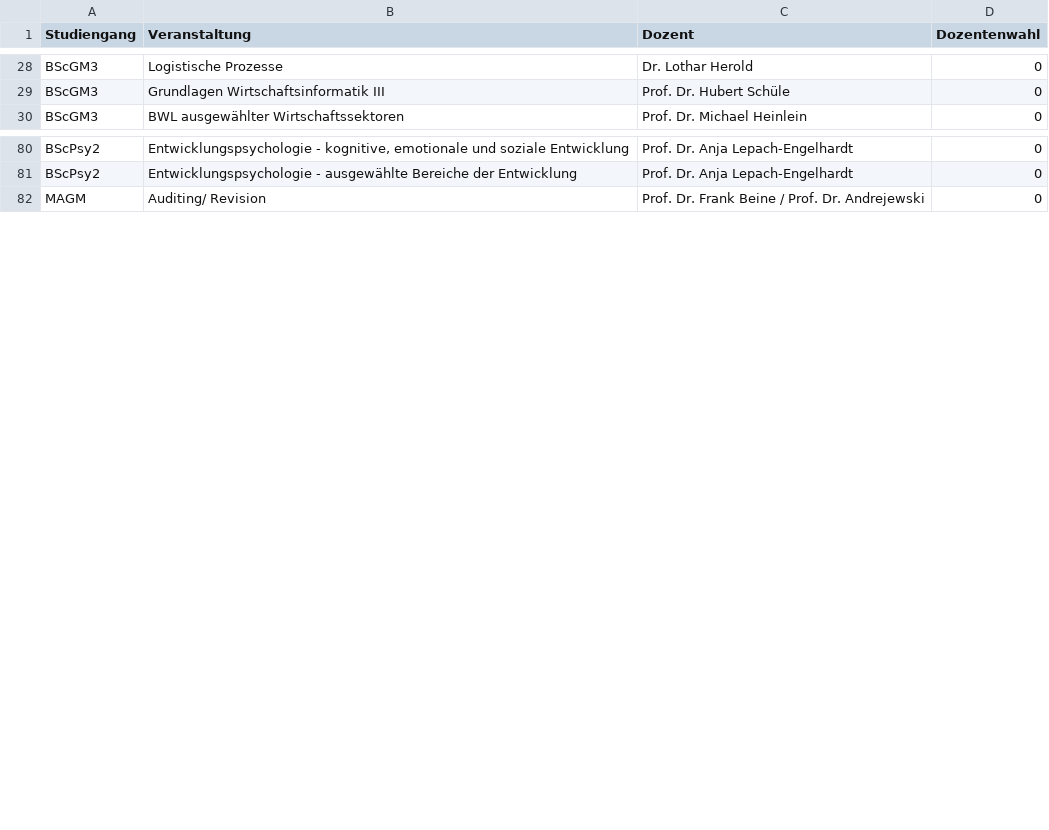
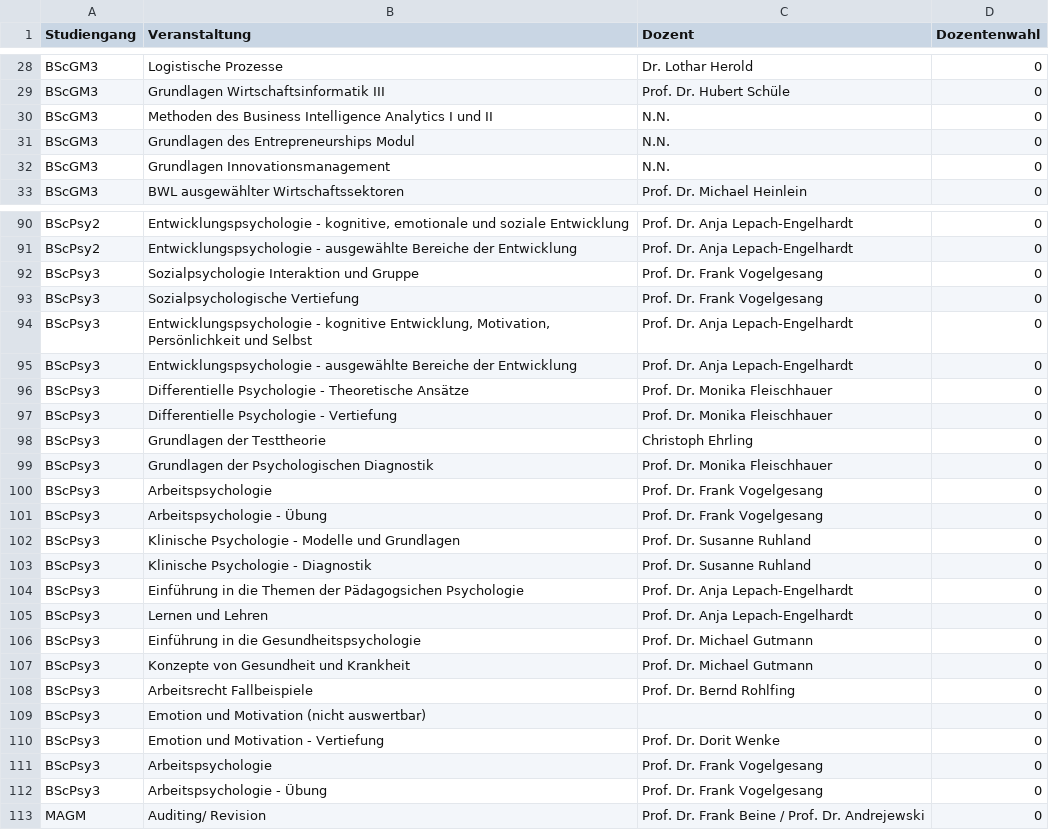
Before and after one commit to weibelzahl/Vorlesungsevaluation, a CSV file: mn.csv, drawn as a sheet; only a part is shown, gaps mark what is left out; the diff covers the shown part only.

```diff
--- a/mn.csv
+++ b/mn.csv
@@ -29,2 +29,5 @@ BScGM3;Logistische Prozesse;Dr. Lothar Herold;0
 BScGM3;Grundlagen Wirtschaftsinformatik III;Prof. Dr. Hubert Schüle;0
+BScGM3;Methoden des Business Intelligence Analytics I und II;N.N.;0
+BScGM3;Grundlagen des Entrepreneurships Modul;N.N.;0
+BScGM3;Grundlagen Innovationsmanagement;N.N.;0
 BScGM3;BWL ausgewählter Wirtschaftssektoren;Prof. Dr. Michael Heinlein;0
@@ -81,2 +91,23 @@ BScPsy2;Entwicklungspsychologie - kognitive, emotionale und soziale Entwicklung;
 BScPsy2;Entwicklungspsychologie - ausgewählte Bereiche der Entwicklung;Prof. Dr. Anja Lepach-Engelhardt;0
+BScPsy3;Sozialpsychologie Interaktion und Gruppe;Prof. Dr. Frank Vogelgesang;0
+BScPsy3;Sozialpsychologische Vertiefung;Prof. Dr. Frank Vogelgesang;0
+BScPsy3;Entwicklungspsychologie - kognitive Entwicklung, Motivation, Persönlichkeit und Selbst;Prof. Dr. Anja Lepach-Engelhardt;0
+BScPsy3;Entwicklungspsychologie - ausgewählte Bereiche der Entwicklung;Prof. Dr. Anja Lepach-Engelhardt;0
+BScPsy3;Differentielle Psychologie - Theoretische Ansätze;Prof. Dr. Monika Fleischhauer;0
+BScPsy3;Differentielle Psychologie - Vertiefung;Prof. Dr. Monika Fleischhauer;0
+BScPsy3;Grundlagen der Testtheorie;Christoph Ehrling;0
+BScPsy3;Grundlagen der Psychologischen Diagnostik;Prof. Dr. Monika Fleischhauer;0
+BScPsy3;Arbeitspsychologie;Prof. Dr. Frank Vogelgesang;0
+BScPsy3;Arbeitspsychologie - Übung;Prof. Dr. Frank Vogelgesang;0
+BScPsy3;Klinische Psychologie - Modelle und Grundlagen;Prof. Dr. Susanne Ruhland;0
+BScPsy3;Klinische Psychologie - Diagnostik;Prof. Dr. Susanne Ruhland;0
+BScPsy3;Einführung in die Themen der Pädagogsichen Psychologie;Prof. Dr. Anja Lepach-Engelhardt;0
+BScPsy3;Lernen und Lehren;Prof. Dr. Anja Lepach-Engelhardt;0
+BScPsy3;Einführung in die Gesundheitspsychologie;Prof. Dr. Michael Gutmann;0
+BScPsy3;Konzepte von Gesundheit und Krankheit;Prof. Dr. Michael Gutmann;0
+BScPsy3;Arbeitsrecht Fallbeispiele;Prof. Dr. Bernd Rohlfing;0
+BScPsy3;Emotion und Motivation (nicht auswertbar);;0
+BScPsy3;Emotion und Motivation - Vertiefung;Prof. Dr. Dorit Wenke;0
+BScPsy3;Arbeitspsychologie;Prof. Dr. Frank Vogelgesang;0
+BScPsy3;Arbeitspsychologie - Übung;Prof. Dr. Frank Vogelgesang;0
 MAGM;Auditing/ Revision;Prof. Dr. Frank Beine / Prof. Dr. Andrejewski;0
```
Also changed, not shown: 7 added rows and 7 edited cells elsewhere in this file, cover_title.csv, 5 other files.
